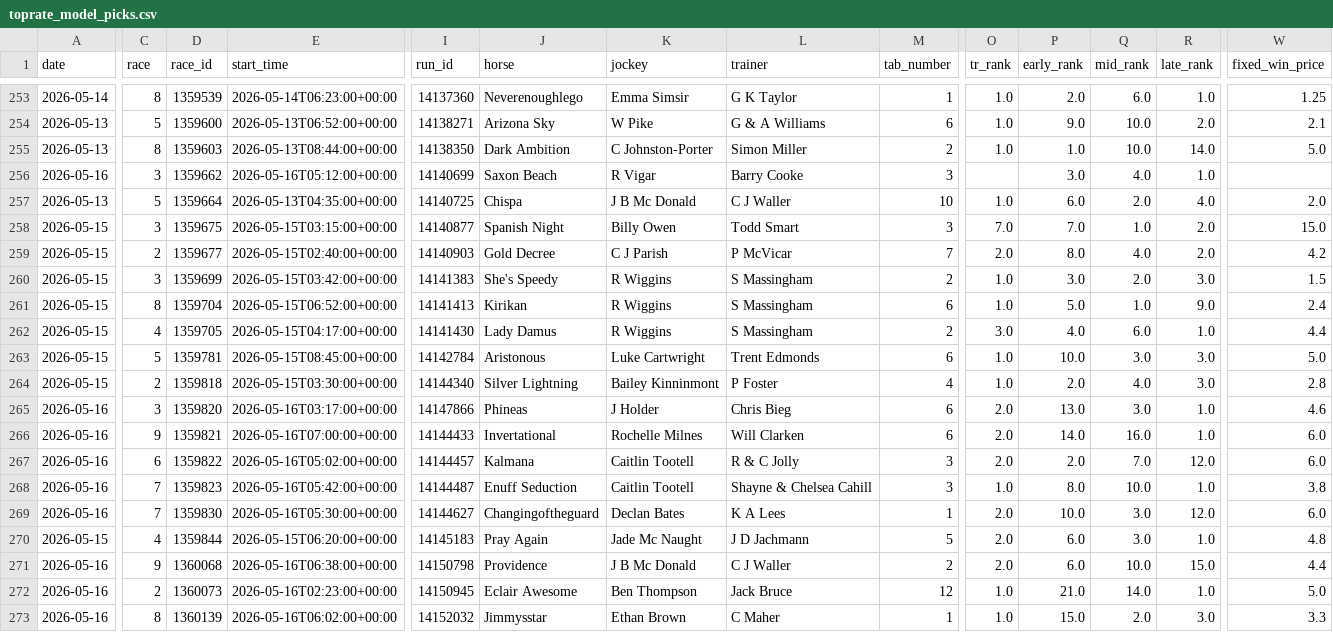
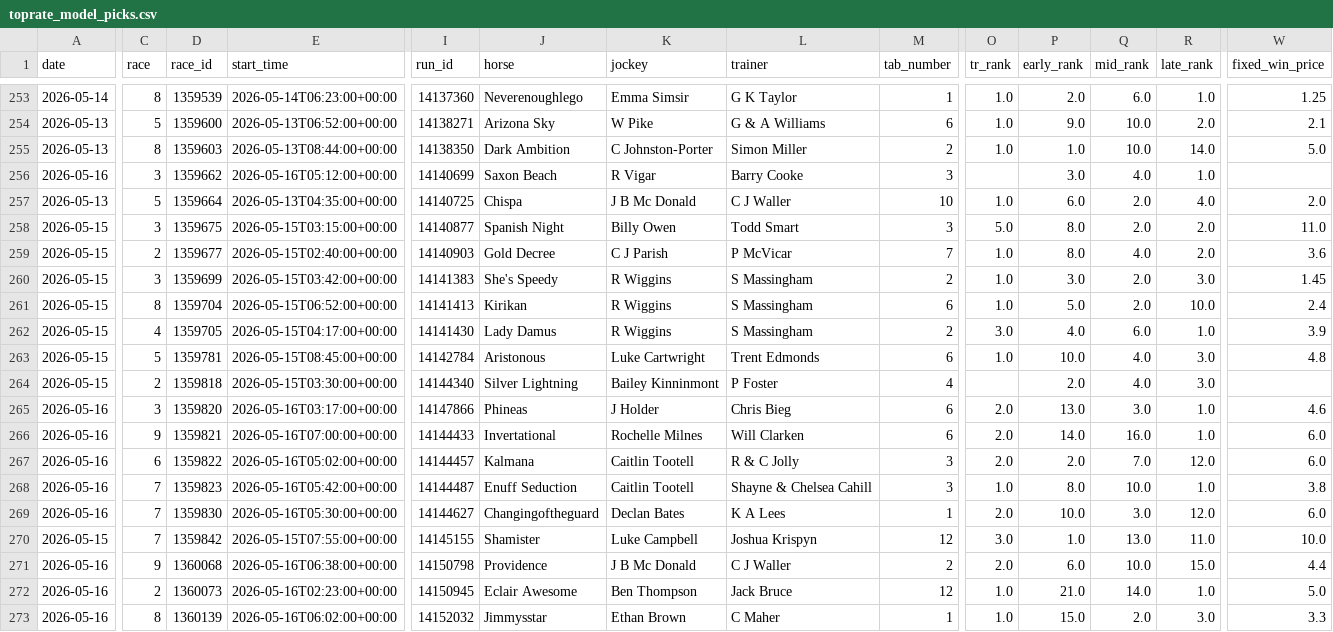
Before and after one commit to mattdwyer01/TopRate, a CSV file: toprate_model_picks.csv, drawn as a sheet; only a part is shown, gaps mark what is left out; the diff covers the shown part only; the diff names each change by its address in the sheet, - before the commit and + after, or states it on an @@ line.

```diff
--- a/toprate_model_picks.csv
+++ b/toprate_model_picks.csv
-O258 (tr_rank): 7.0
+O258 (tr_rank): 5.0
-P258 (early_rank): 7.0
+P258 (early_rank): 8.0
-Q258 (mid_rank): 1.0
+Q258 (mid_rank): 2.0
-W258 (fixed_win_price): 15.0
+W258 (fixed_win_price): 11.0
-O259 (tr_rank): 2.0
+O259 (tr_rank): 1.0
-W259 (fixed_win_price): 4.2
+W259 (fixed_win_price): 3.6
-W260 (fixed_win_price): 1.5
+W260 (fixed_win_price): 1.45
-Q261 (mid_rank): 1.0
+Q261 (mid_rank): 2.0
-R261 (late_rank): 9.0
+R261 (late_rank): 10.0
-W262 (fixed_win_price): 4.4
+W262 (fixed_win_price): 3.9
-Q263 (mid_rank): 3.0
+Q263 (mid_rank): 4.0
-W263 (fixed_win_price): 5.0
+W263 (fixed_win_price): 4.8
-O264 (tr_rank): 1.0
+O264 (tr_rank): (empty)
-W264 (fixed_win_price): 2.8
+W264 (fixed_win_price): (empty)
-C270 (race): 4
+C270 (race): 7
-D270 (race_id): 1359844
+D270 (race_id): 1359842
-E270 (start_time): 2026-05-15T06:20:00+00:00
+E270 (start_time): 2026-05-15T07:55:00+00:00
-I270 (run_id): 14145183
+I270 (run_id): 14145155
-J270 (horse): Pray Again
+J270 (horse): Shamister
-K270 (jockey): Jade Mc Naught
+K270 (jockey): Luke Campbell
-L270 (trainer): J D Jachmann
+L270 (trainer): Joshua Krispyn
-M270 (tab_number): 5
+M270 (tab_number): 12
-O270 (tr_rank): 2.0
+O270 (tr_rank): 3.0
-P270 (early_rank): 6.0
+P270 (early_rank): 1.0
-Q270 (mid_rank): 3.0
+Q270 (mid_rank): 13.0
-R270 (late_rank): 1.0
+R270 (late_rank): 11.0
-W270 (fixed_win_price): 4.8
+W270 (fixed_win_price): 10.0
```
Also changed, not shown: 10 edited cells elsewhere in this file, 1 other file.
